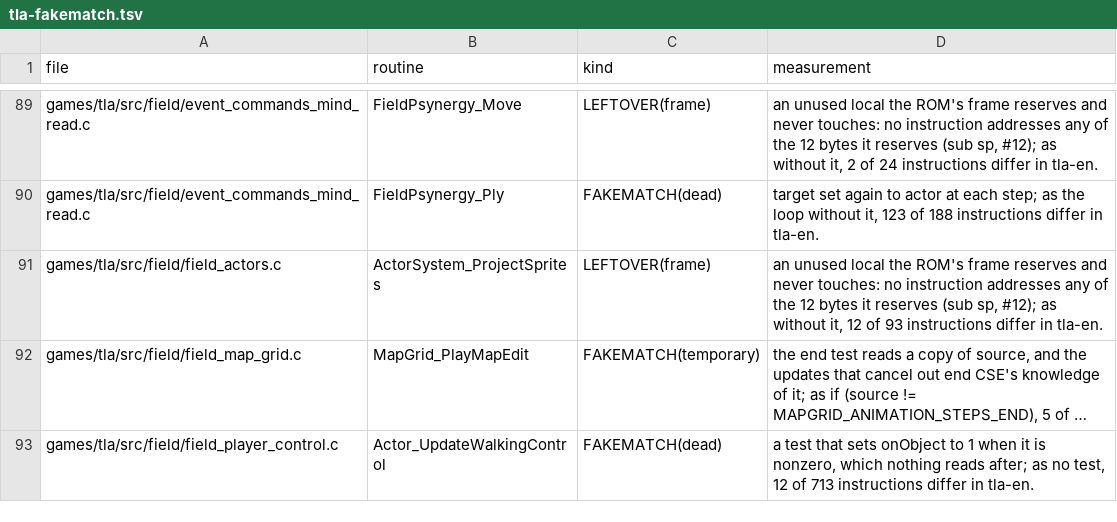
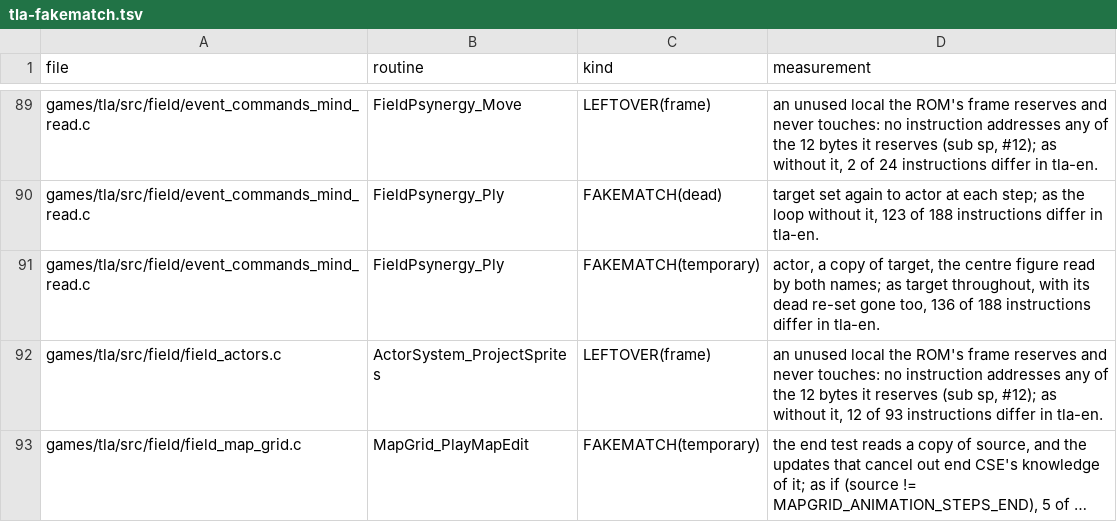
Before and after one commit to PascalPixel/alchemy-devtools, a TSV file: evidence/tla-fakematch.tsv, drawn as a sheet; only a part is shown, gaps mark what is left out; the shorter side is filled out with more unchanged rows; long unchanged cells end in ….

```diff
--- a/evidence/tla-fakematch.tsv
+++ b/evidence/tla-fakematch.tsv
@@ -90,2 +90,3 @@ games/tla/src/field/event_commands_mind_read.c	FieldPsynergy_Move	LEFTOVER(frame
 games/tla/src/field/event_commands_mind_read.c	FieldPsynergy_Ply	FAKEMATCH(dead)	target set again to actor at each step; as the loop without it, 123 of 188 instructions differ in tla-en.
+games/tla/src/field/event_commands_mind_read.c	FieldPsynergy_Ply	FAKEMATCH(temporary)	actor, a copy of target, the centre figure read by both names; as target throughout, with its dead re-set gone too, 136 of 188 instructions differ in tla-en.
 games/tla/src/field/field_actors.c	ActorSystem_ProjectSprites	LEFTOVER(frame)	an unused local the ROM's frame reserves and never touches: no instruction addresses any of the 12 bytes it reserves (sub sp, #12); as without it, 12 of 93 instructions differ in tla-en.
```
